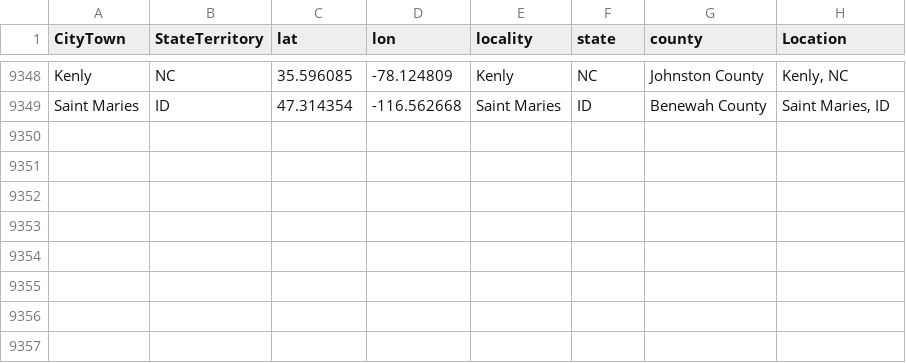
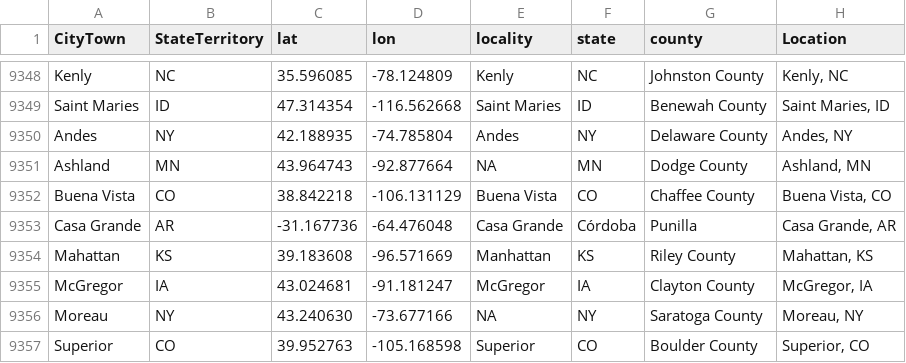
Before and after one commit to nonviolent-action-lab/crowd-counting-consortium, a CSV file: data_compilation/location_lookup.csv, drawn as a sheet; only a part is shown, gaps mark what is left out; the diff names each change by its address in the sheet, - before the commit and + after, or states it on an @@ line.

Commit message:
Weekly data update

```diff
--- a/data_compilation/location_lookup.csv
+++ b/data_compilation/location_lookup.csv
+row 9350: Andes | NY | 42.188935 | -74.785804 | Andes | NY | Delaware County | Andes, NY
+row 9351: Ashland | MN | 43.964743 | -92.877664 | NA | MN | Dodge County | Ashland, MN
+row 9352: Buena Vista | CO | 38.842218 | -106.131129 | Buena Vista | CO | Chaffee County | Buena Vista, CO
+row 9353: Casa Grande | AR | -31.167736 | -64.476048 | Casa Grande | Córdoba | Punilla | Casa Grande, AR
+row 9354: Mahattan | KS | 39.183608 | -96.571669 | Manhattan | KS | Riley County | Mahattan, KS
+row 9355: McGregor | IA | 43.024681 | -91.181247 | McGregor | IA | Clayton County | McGregor, IA
+row 9356: Moreau | NY | 43.240630 | -73.677166 | NA | NY | Saratoga County | Moreau, NY
+row 9357: Superior | CO | 39.952763 | -105.168598 | Superior | CO | Boulder County | Superior, CO
```
Also changed, not shown: 1 other file.
